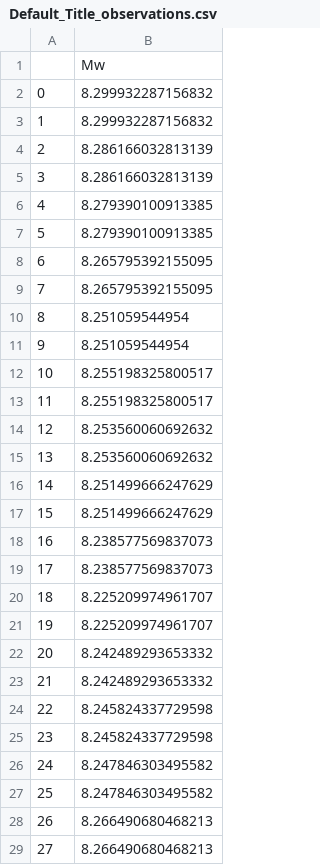
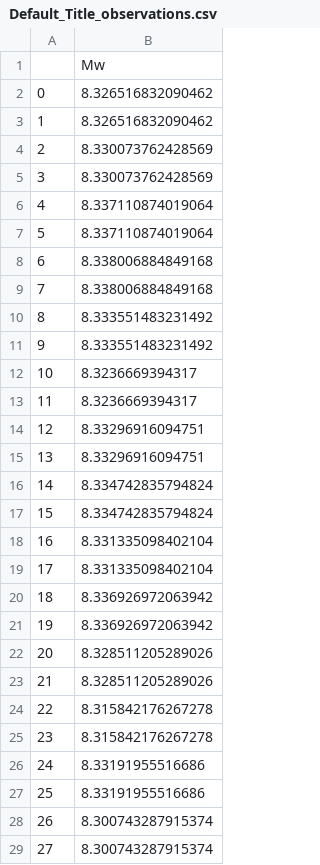
Before and after one commit to jpw37/tsunamibayes, a CSV file: Model_Scripts/ModelOutput/Default_Title_observations.csv, drawn as a sheet; only a part is shown; the diff covers the shown part only.

```diff
--- a/Model_Scripts/ModelOutput/Default_Title_observations.csv
+++ b/Model_Scripts/ModelOutput/Default_Title_observations.csv
@@ -1,29 +1,29 @@
 ,Mw
-0,8.299932287156832
-1,8.299932287156832
-2,8.286166032813139
-3,8.286166032813139
-4,8.279390100913385
-5,8.279390100913385
-6,8.265795392155095
-7,8.265795392155095
-8,8.251059544954
-9,8.251059544954
-10,8.255198325800517
-11,8.255198325800517
-12,8.253560060692632
-13,8.253560060692632
-14,8.251499666247629
-15,8.251499666247629
-16,8.238577569837073
-17,8.238577569837073
-18,8.225209974961707
-19,8.225209974961707
-20,8.242489293653332
-21,8.242489293653332
-22,8.245824337729598
-23,8.245824337729598
-24,8.247846303495582
-25,8.247846303495582
-26,8.266490680468213
-27,8.266490680468213
+0,8.326516832090462
+1,8.326516832090462
+2,8.330073762428569
+3,8.330073762428569
+4,8.337110874019064
+5,8.337110874019064
+6,8.338006884849168
+7,8.338006884849168
+8,8.333551483231492
+9,8.333551483231492
+10,8.3236669394317
+11,8.3236669394317
+12,8.33296916094751
+13,8.33296916094751
+14,8.334742835794824
+15,8.334742835794824
+16,8.331335098402104
+17,8.331335098402104
+18,8.336926972063942
+19,8.336926972063942
+20,8.328511205289026
+21,8.328511205289026
+22,8.315842176267278
+23,8.315842176267278
+24,8.33191955516686
+25,8.33191955516686
+26,8.300743287915374
+27,8.300743287915374
```
Also changed, not shown: 172 edited cells elsewhere in this file, Model_Scripts/ModelOutput/Default_Title_mcmc.csv, Model_Scripts/ModelOutput/Default_Title_okada.csv, 1 other file.
